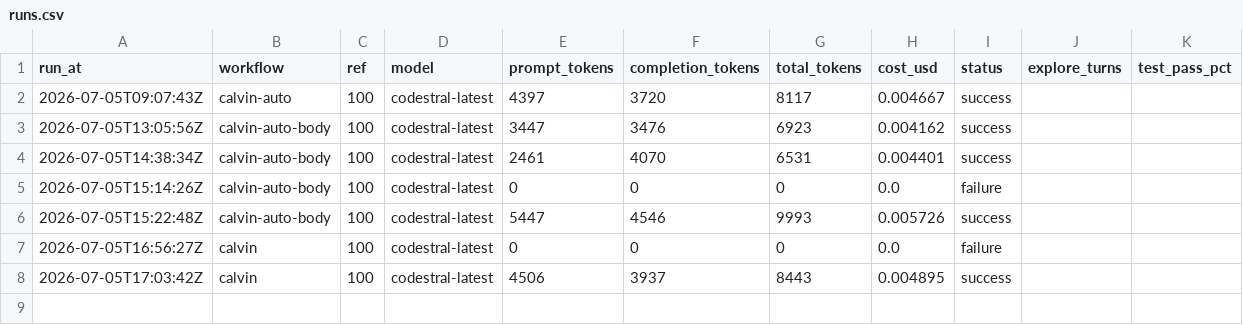
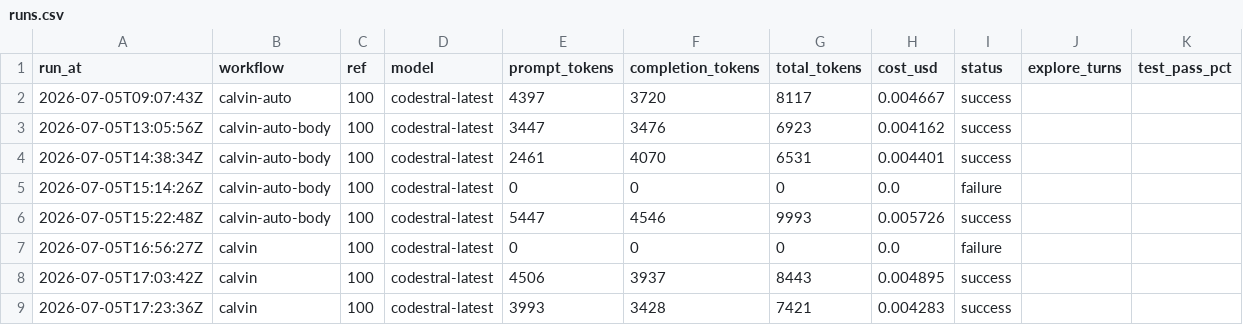
Before and after one commit to Malstrom/synca, a CSV file: backend/api/.calvin/reports/runs.csv, drawn as a sheet; the diff names each change by its address in the sheet, - before the commit and + after, or states it on an @@ line.

Commit message:
chore: calvin run report — calvin ref #100

```diff
--- a/backend/api/.calvin/reports/runs.csv
+++ b/backend/api/.calvin/reports/runs.csv
+row 9: 2026-07-05T17:23:36Z | calvin | 100 | codestral-latest | 3993 | 3428 | 7421 | 0.004283 | success
```
Also changed, not shown: 1 other file.
